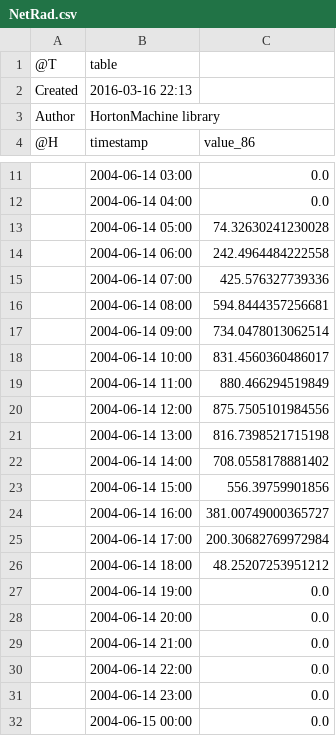
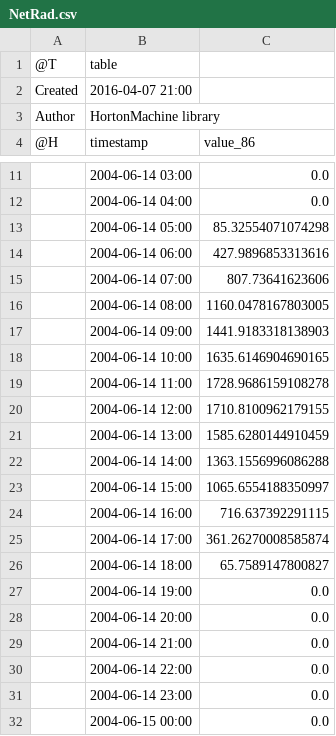
Before and after one commit to geoframecomponents/NetRadiation, a CSV file: resources/Output/NetRad.csv, drawn as a sheet; only a part is shown, gaps mark what is left out; the diff names each change by its address in the sheet, - before the commit and + after, or states it on an @@ line.

Commit message:
Fixed a bug in the input data, it was not reading the correct input. Fixed a bug on the calculation of the net radiation, there was a missing term, checked and tested again. Upgraded taste case ad resources.

```diff
--- a/resources/Output/NetRad.csv
+++ b/resources/Output/NetRad.csv
-B2: 2016-03-16 22:13
+B2: 2016-04-07 21:00
-C13: 74.32630241230028
+C13: 85.32554071074298
-C14: 242.4964484222558
+C14: 427.9896853313616
-C15: 425.576327739336
+C15: 807.73641623606
-C16: 594.8444357256681
+C16: 1160.0478167803005
-C17: 734.0478013062514
+C17: 1441.9183318138903
-C18: 831.4560360486017
+C18: 1635.6146904690165
-C19: 880.466294519849
+C19: 1728.9686159108278
-C20: 875.7505101984556
+C20: 1710.8100962179155
-C21: 816.7398521715198
+C21: 1585.6280144910459
-C22: 708.0558178881402
+C22: 1363.1556996086288
-C23: 556.39759901856
+C23: 1065.6554188350997
-C24: 381.00749000365727
+C24: 716.637392291115
-C25: 200.30682769972984
+C25: 361.26270008585874
-C26: 48.25207253951212
+C26: 65.7589147800827
```
Also changed, not shown: 3 other files.
